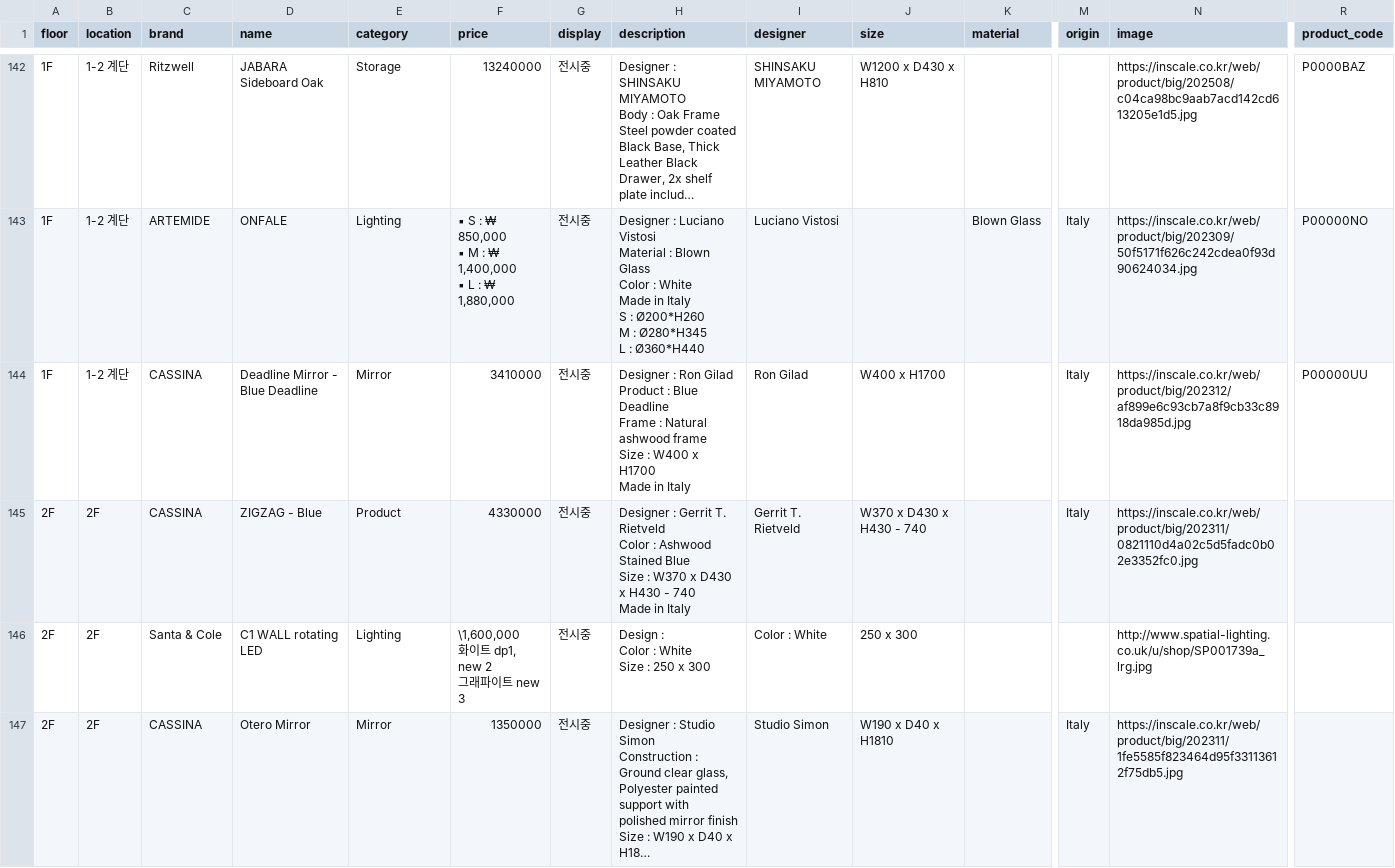
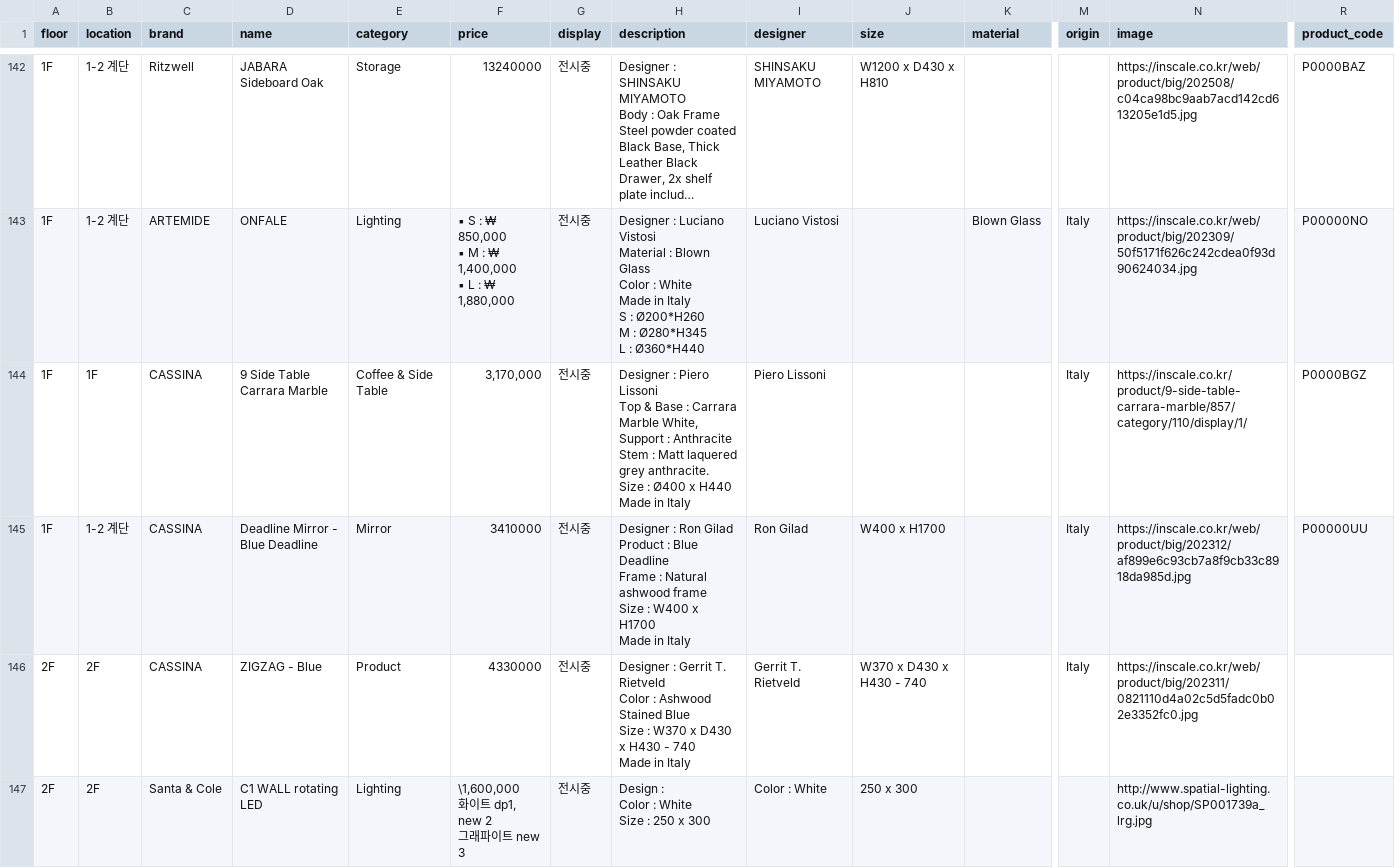
Before and after one commit to doublefgraphy-ui/inscale-price, a CSV file: price.csv, drawn as a sheet; only a part is shown, gaps mark what is left out; the shorter side is filled out with more unchanged rows; long unchanged cells end in …; rows hold the shown columns only; ↵ is a line break in a cell; the diff covers the shown part only; the diff names each change by its address in the sheet, - before the commit and + after, or states it on an @@ line.

Commit message:
Add files via upload

```diff
--- a/price.csv
+++ b/price.csv
+row 144: 1F | 1F | CASSINA | 9 Side Table Carrara Marble | Coffee & Side Table | 3,170,000 | 전시중 | Designer : Piero Lissoni ↵ Top & Base : Carrara Marble White, Support : Anthracite ↵ Stem : Matt laquered grey anthracite. ↵ Size : Ø400 x H440 ↵ Made in Italy | Piero Lissoni |  |  | Italy | https://inscale.co.kr/product/9-side-table-carrara-marble/857/category/110/display/1/ | P0000BGZ
```
Also changed, not shown: 2 edited cells elsewhere in this file.
